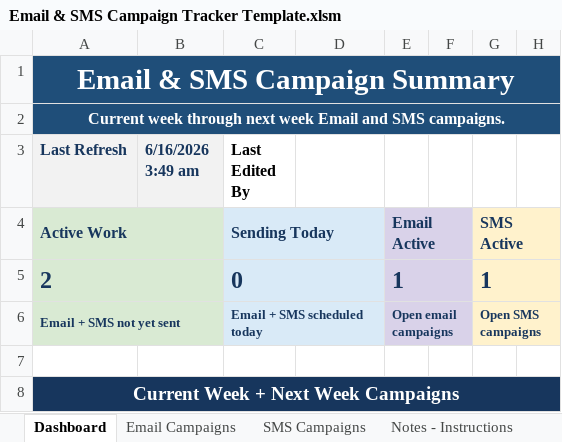
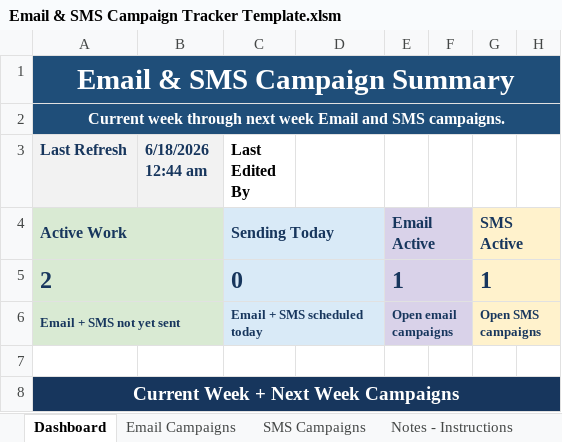
Before and after one commit to PaulAndre0809/System-Production-Adorama, an Excel workbook: Production Tracker/Email & SMS Campaign Tracker Template.xlsm, sheet Dashboard, drawn as a sheet; only a part is shown; values as stored, in another font and other column widths than the file's, no borders; conditional formats and table styles not drawn; the diff names each change by its address in the sheet, - before the commit and + after, or states it on an @@ line.

```diff
--- a/Production Tracker/Email & SMS Campaign Tracker Template.xlsm (sheet Dashboard)
+++ b/Production Tracker/Email & SMS Campaign Tracker Template.xlsm (sheet Dashboard)
-B3: 6/16/2026 3:49 am
+B3: 6/18/2026 12:44 am
```
Also changed, not shown: sheet SMS Campaigns, sheet Email Campaigns, sheet Notes - Instructions, Production Tracker/Email & SMS Campaign Tracker.xlsm, Production Tracker/Email & SMS Campaign Tracker_backup.xlsm, 4 other files.
